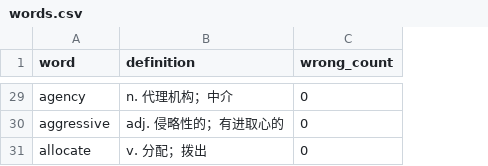
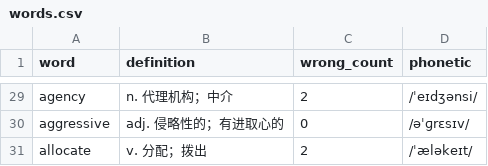
Before and after one commit to Lousi-creator/vocabular-test, a CSV file: words.csv, drawn as a sheet; only a part is shown, gaps mark what is left out; the diff covers the shown part only; the diff names each change by its address in the sheet, - before the commit and + after, or states it on an @@ line.

```diff
--- a/words.csv
+++ b/words.csv
+column D (phonetic), rows 29-31: /ˈeɪdʒənsi/ | /əˈɡrɛsɪv/ | /ˈæləkeɪt/
-C29 (wrong_count): 0
+C29 (wrong_count): 2
-C31 (wrong_count): 0
+C31 (wrong_count): 2
```
Also changed, not shown: 23 edited cells elsewhere in this file, 3 other files.
